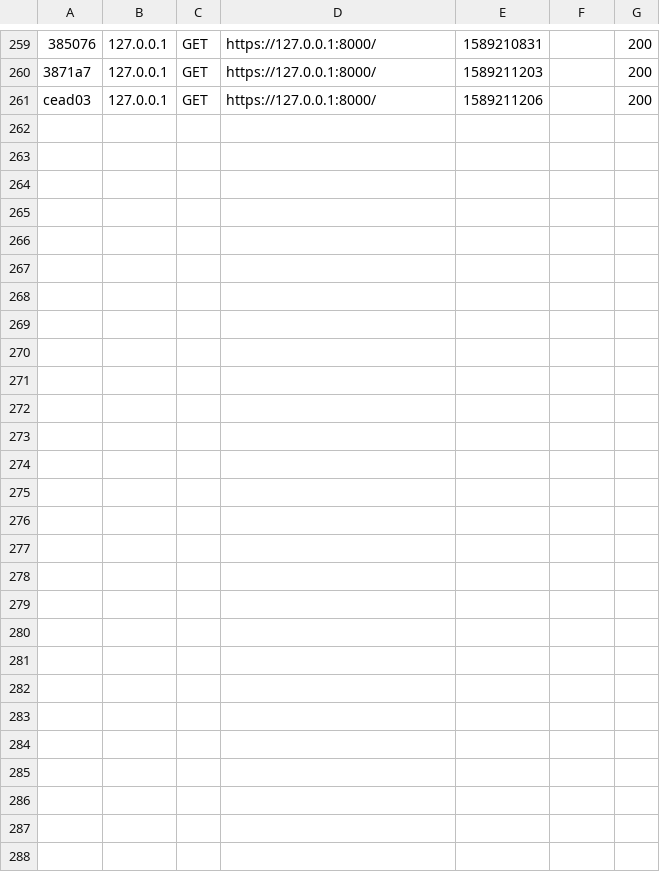
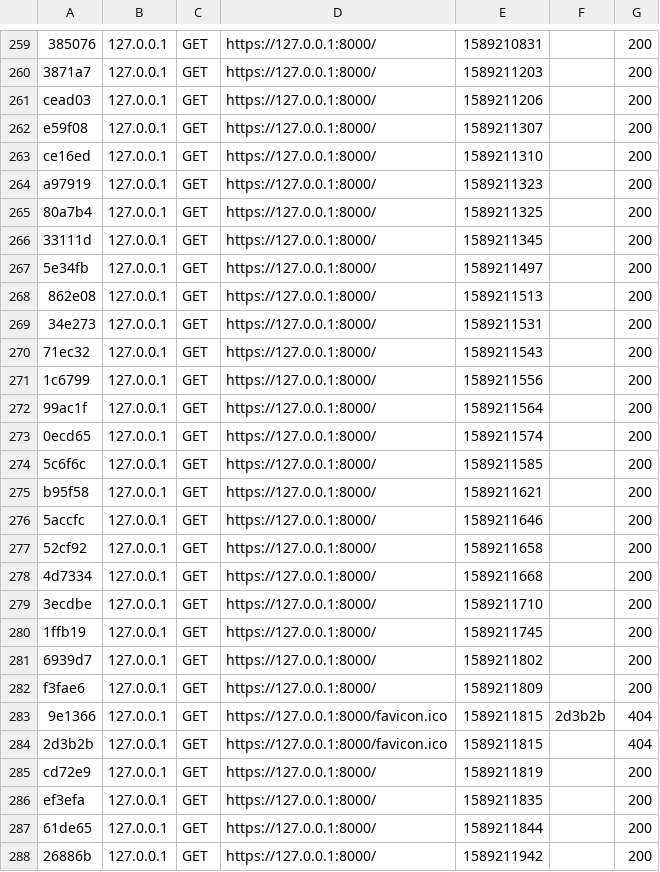
Before and after one commit to joongau/n2p1, a CSV file: var/cache/dev/profiler/index.csv, drawn as a sheet; only a part is shown, gaps mark what is left out; the diff names each change by its address in the sheet, - before the commit and + after, or states it on an @@ line.

```diff
--- a/var/cache/dev/profiler/index.csv
+++ b/var/cache/dev/profiler/index.csv
+row 262: e59f08 | 127.0.0.1 | GET | https://127.0.0.1:8000/ | 1589211307 |  | 200
+row 263: ce16ed | 127.0.0.1 | GET | https://127.0.0.1:8000/ | 1589211310 |  | 200
+row 264: a97919 | 127.0.0.1 | GET | https://127.0.0.1:8000/ | 1589211323 |  | 200
+row 265: 80a7b4 | 127.0.0.1 | GET | https://127.0.0.1:8000/ | 1589211325 |  | 200
+row 266: 33111d | 127.0.0.1 | GET | https://127.0.0.1:8000/ | 1589211345 |  | 200
+row 267: 5e34fb | 127.0.0.1 | GET | https://127.0.0.1:8000/ | 1589211497 |  | 200
+row 268: 862e08 | 127.0.0.1 | GET | https://127.0.0.1:8000/ | 1589211513 |  | 200
+row 269: 34e273 | 127.0.0.1 | GET | https://127.0.0.1:8000/ | 1589211531 |  | 200
+row 270: 71ec32 | 127.0.0.1 | GET | https://127.0.0.1:8000/ | 1589211543 |  | 200
+row 271: 1c6799 | 127.0.0.1 | GET | https://127.0.0.1:8000/ | 1589211556 |  | 200
+row 272: 99ac1f | 127.0.0.1 | GET | https://127.0.0.1:8000/ | 1589211564 |  | 200
+row 273: 0ecd65 | 127.0.0.1 | GET | https://127.0.0.1:8000/ | 1589211574 |  | 200
+row 274: 5c6f6c | 127.0.0.1 | GET | https://127.0.0.1:8000/ | 1589211585 |  | 200
+row 275: b95f58 | 127.0.0.1 | GET | https://127.0.0.1:8000/ | 1589211621 |  | 200
+row 276: 5accfc | 127.0.0.1 | GET | https://127.0.0.1:8000/ | 1589211646 |  | 200
+row 277: 52cf92 | 127.0.0.1 | GET | https://127.0.0.1:8000/ | 1589211658 |  | 200
+row 278: 4d7334 | 127.0.0.1 | GET | https://127.0.0.1:8000/ | 1589211668 |  | 200
+row 279: 3ecdbe | 127.0.0.1 | GET | https://127.0.0.1:8000/ | 1589211710 |  | 200
+row 280: 1ffb19 | 127.0.0.1 | GET | https://127.0.0.1:8000/ | 1589211745 |  | 200
+row 281: 6939d7 | 127.0.0.1 | GET | https://127.0.0.1:8000/ | 1589211802 |  | 200
+row 282: f3fae6 | 127.0.0.1 | GET | https://127.0.0.1:8000/ | 1589211809 |  | 200
+row 283: 9e1366 | 127.0.0.1 | GET | https://127.0.0.1:8000/favicon.ico | 1589211815 | 2d3b2b | 404
+row 284: 2d3b2b | 127.0.0.1 | GET | https://127.0.0.1:8000/favicon.ico | 1589211815 |  | 404
+row 285: cd72e9 | 127.0.0.1 | GET | https://127.0.0.1:8000/ | 1589211819 |  | 200
+row 286: ef3efa | 127.0.0.1 | GET | https://127.0.0.1:8000/ | 1589211835 |  | 200
+row 287: 61de65 | 127.0.0.1 | GET | https://127.0.0.1:8000/ | 1589211844 |  | 200
+row 288: 26886b | 127.0.0.1 | GET | https://127.0.0.1:8000/ | 1589211942 |  | 200
```
Also changed, not shown: 30 other files.
